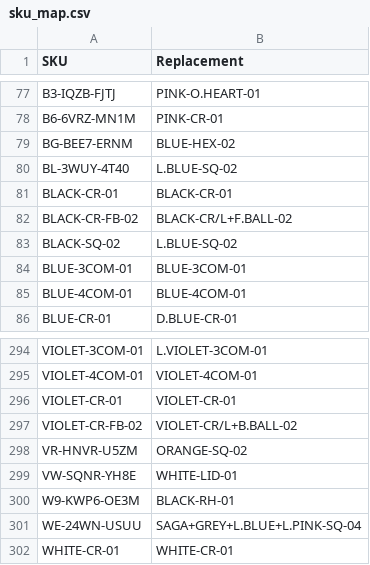
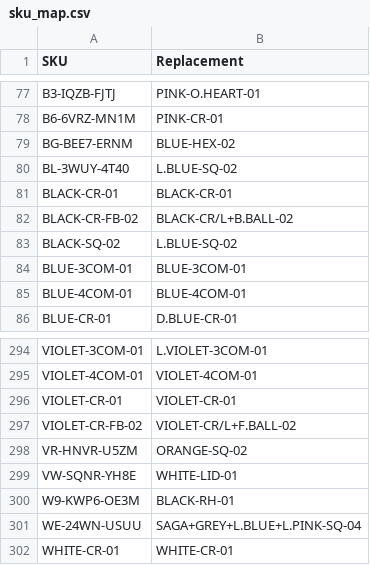
Before and after one commit to abhixartist-ai/Lable-Tool, a CSV file: sku_map.csv, drawn as a sheet; only a part is shown, gaps mark what is left out.

Commit message:
Update sku_map.csv

```diff
--- a/sku_map.csv
+++ b/sku_map.csv
@@ -81,3 +81,3 @@ BL-3WUY-4T40,L.BLUE-SQ-02
 BLACK-CR-01,BLACK-CR-01
-BLACK-CR-FB-02,BLACK-CR/L+F.BALL-02
+BLACK-CR-FB-02,BLACK-CR/L+B.BALL-02
 BLACK-SQ-02,L.BLUE-SQ-02
@@ -296,3 +296,3 @@ VIOLET-4COM-01,VIOLET-4COM-01
 VIOLET-CR-01,VIOLET-CR-01
-VIOLET-CR-FB-02,VIOLET-CR/L+B.BALL-02
+VIOLET-CR-FB-02,VIOLET-CR/L+F.BALL-02
 VR-HNVR-U5ZM,ORANGE-SQ-02
```
